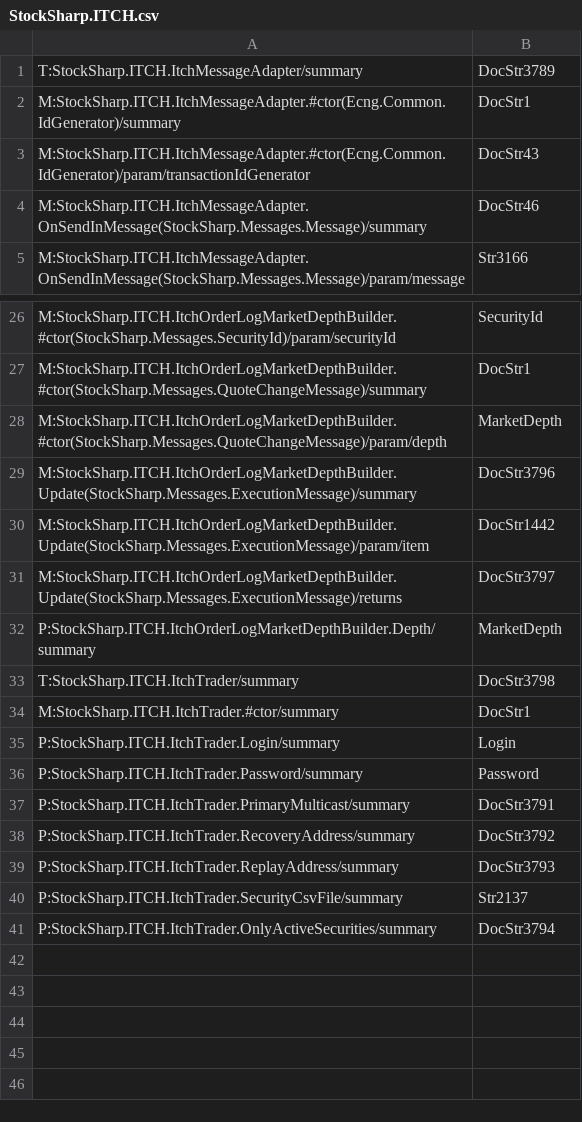
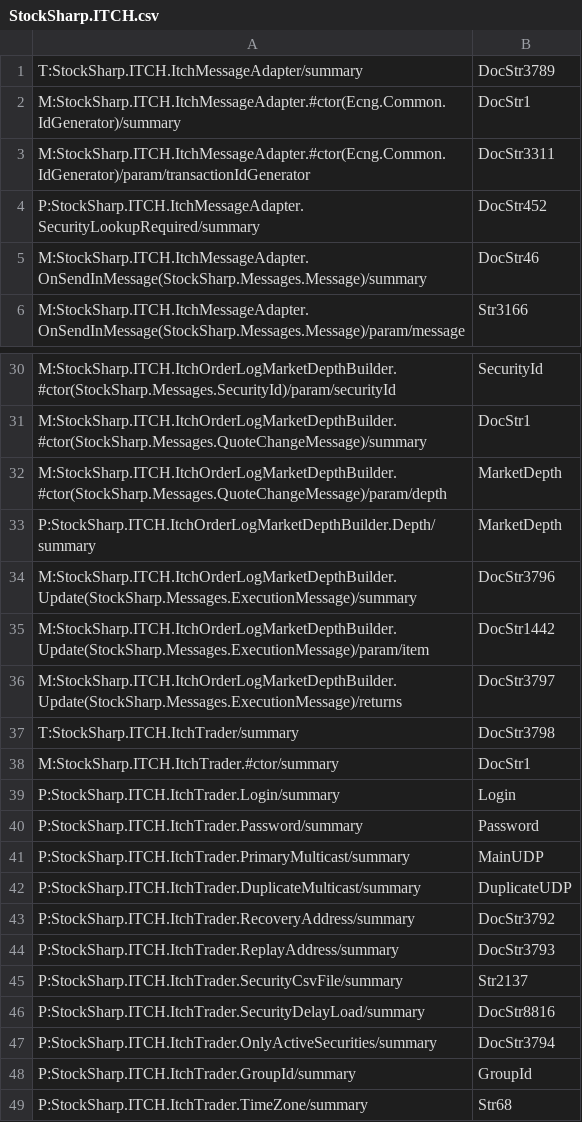
Before and after one commit to StockSharp/StockSharp, a CSV file: Localization/XmlComments/StockSharp.ITCH.csv, drawn as a sheet; only a part is shown, gaps mark what is left out; the diff covers the shown part only.

```diff
--- a/Localization/XmlComments/StockSharp.ITCH.csv
+++ b/Localization/XmlComments/StockSharp.ITCH.csv
@@ -2,3 +2,4 @@ T:StockSharp.ITCH.ItchMessageAdapter/summary;DocStr3789
 M:StockSharp.ITCH.ItchMessageAdapter.#ctor(Ecng.Common.IdGenerator)/summary;DocStr1
-M:StockSharp.ITCH.ItchMessageAdapter.#ctor(Ecng.Common.IdGenerator)/param/transactionIdGenerator;DocStr43
+M:StockSharp.ITCH.ItchMessageAdapter.#ctor(Ecng.Common.IdGenerator)/param/transactionIdGenerator;DocStr3311
+P:StockSharp.ITCH.ItchMessageAdapter.SecurityLookupRequired/summary;DocStr452
 M:StockSharp.ITCH.ItchMessageAdapter.OnSendInMessage(StockSharp.Messages.Message)/summary;DocStr46
@@ -28,2 +32,3 @@ M:StockSharp.ITCH.ItchOrderLogMarketDepthBuilder.#ctor(StockSharp.Messages.Quote
 M:StockSharp.ITCH.ItchOrderLogMarketDepthBuilder.#ctor(StockSharp.Messages.QuoteChangeMessage)/param/depth;MarketDepth
+P:StockSharp.ITCH.ItchOrderLogMarketDepthBuilder.Depth/summary;MarketDepth
 M:StockSharp.ITCH.ItchOrderLogMarketDepthBuilder.Update(StockSharp.Messages.ExecutionMessage)/summary;DocStr3796
@@ -31,3 +36,2 @@ M:StockSharp.ITCH.ItchOrderLogMarketDepthBuilder.Update(StockSharp.Messages.Exec
 M:StockSharp.ITCH.ItchOrderLogMarketDepthBuilder.Update(StockSharp.Messages.ExecutionMessage)/returns;DocStr3797
-P:StockSharp.ITCH.ItchOrderLogMarketDepthBuilder.Depth/summary;MarketDepth
 T:StockSharp.ITCH.ItchTrader/summary;DocStr3798
@@ -36,3 +40,4 @@ P:StockSharp.ITCH.ItchTrader.Login/summary;Login
 P:StockSharp.ITCH.ItchTrader.Password/summary;Password
-P:StockSharp.ITCH.ItchTrader.PrimaryMulticast/summary;DocStr3791
+P:StockSharp.ITCH.ItchTrader.PrimaryMulticast/summary;MainUDP
+P:StockSharp.ITCH.ItchTrader.DuplicateMulticast/summary;DuplicateUDP
 P:StockSharp.ITCH.ItchTrader.RecoveryAddress/summary;DocStr3792
@@ -40,2 +45,5 @@ P:StockSharp.ITCH.ItchTrader.ReplayAddress/summary;DocStr3793
 P:StockSharp.ITCH.ItchTrader.SecurityCsvFile/summary;Str2137
+P:StockSharp.ITCH.ItchTrader.SecurityDelayLoad/summary;DocStr8816
 P:StockSharp.ITCH.ItchTrader.OnlyActiveSecurities/summary;DocStr3794
+P:StockSharp.ITCH.ItchTrader.GroupId/summary;GroupId
+P:StockSharp.ITCH.ItchTrader.TimeZone/summary;Str68
```
Also changed, not shown: 5 added rows, 1 removed row and 7 moved rows elsewhere in this file, Localization/XmlComments/StockSharp.Licensing.csv, Localization/XmlComments/StockSharp.Messages.csv, 16 other files.
